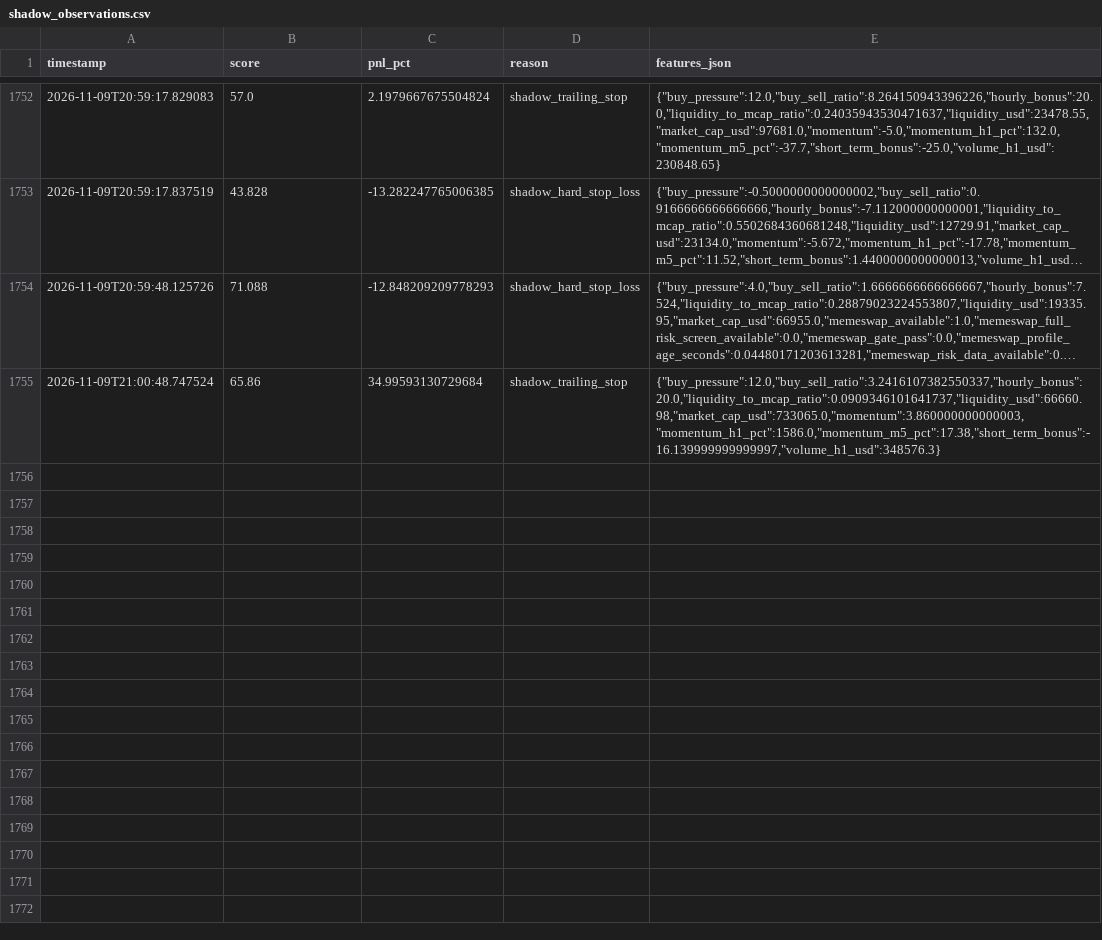
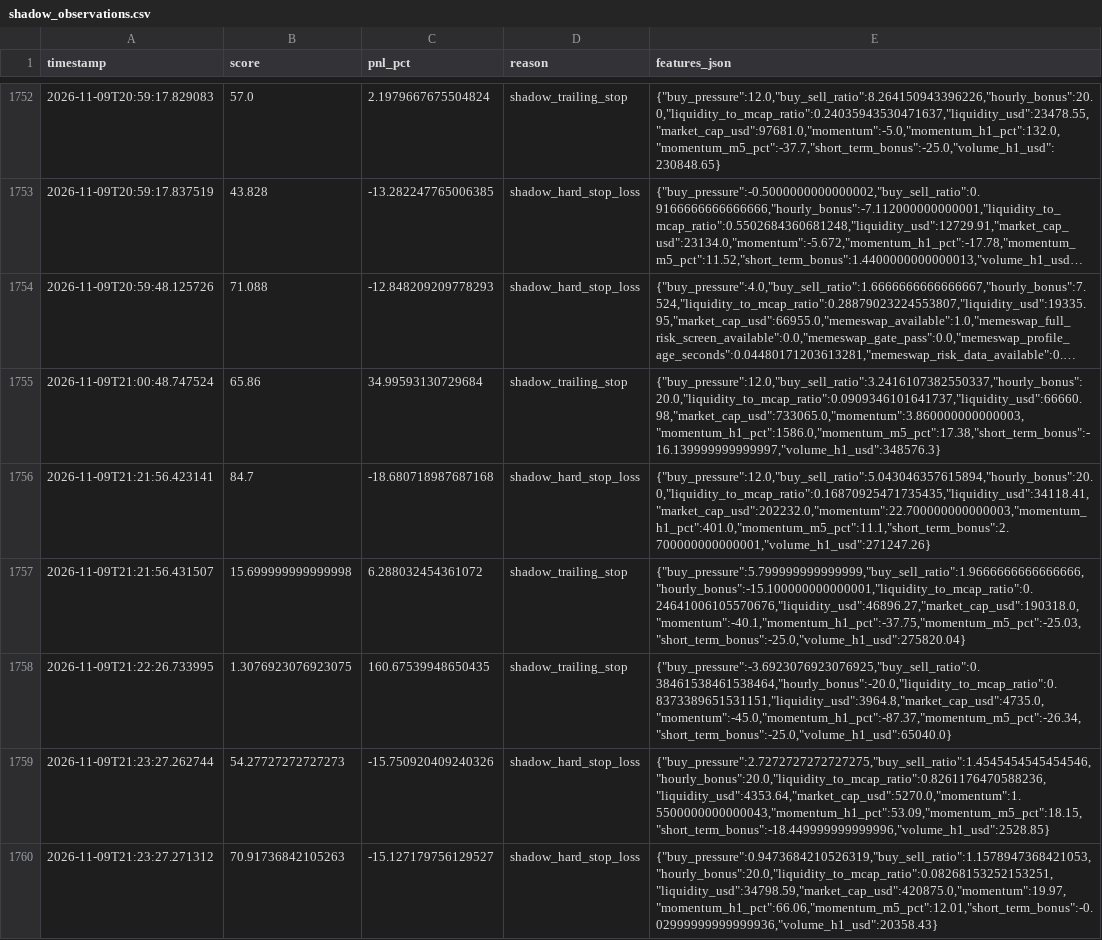
Before and after one commit to amincanani1985-web/meme-scanner-bot, a CSV file: paper_account/shadow_observations.csv, drawn as a sheet; only a part is shown, gaps mark what is left out; long unchanged cells end in ….

```diff
--- a/paper_account/shadow_observations.csv
+++ b/paper_account/shadow_observations.csv
@@ -1755 +1755,6 @@ timestamp,score,pnl_pct,reason,features_json
 2026-11-09T21:00:48.747524,65.86,34.99593130729684,shadow_trailing_stop,"{""buy_pressure"":12.0,""buy_sell_ratio"":3.2416107382550337,""hourly_bonus"":20.0,""liquidity_to_mcap_ratio"":0.0909346101641737,""liquidity_usd"":66660.98,""market_cap_usd"":733065.0,""momentum"":3.860000000000003,""momentum_h1_pct"":1586.0,""momentum_m5_pct"":17.38,""short_term_bonus"":-16.139999999999997,""volume_h1_usd"":348576.3}"
+2026-11-09T21:21:56.423141,84.7,-18.680718987687168,shadow_hard_stop_loss,"{""buy_pressure"":12.0,""buy_sell_ratio"":5.043046357615894,""hourly_bonus"":20.0,""liquidity_to_mcap_ratio"":0.16870925471735435,""liquidity_usd"":34118.41,""market_cap_usd"":202232.0,""momentum"":22.700000000000003,""momentum_h1_pct"":401.0,""momentum_m5_pct"":11.1,""short_term_bonus"":2.700000000000001,""volume_h1_usd"":271247.26}"
+2026-11-09T21:21:56.431507,15.699999999999998,6.288032454361072,shadow_trailing_stop,"{""buy_pressure"":5.799999999999999,""buy_sell_ratio"":1.9666666666666666,""hourly_bonus"":-15.100000000000001,""liquidity_to_mcap_ratio"":0.24641006105570676,""liquidity_usd"":46896.27,""market_cap_usd"":190318.0,""momentum"":-40.1,""momentum_h1_pct"":-37.75,""momentum_m5_pct"":-25.03,""short_term_bonus"":-25.0,""volume_h1_usd"":275820.04}"
+2026-11-09T21:22:26.733995,1.3076923076923075,160.67539948650435,shadow_trailing_stop,"{""buy_pressure"":-3.6923076923076925,""buy_sell_ratio"":0.38461538461538464,""hourly_bonus"":-20.0,""liquidity_to_mcap_ratio"":0.8373389651531151,""liquidity_usd"":3964.8,""market_cap_usd"":4735.0,""momentum"":-45.0,""momentum_h1_pct"":-87.37,""momentum_m5_pct"":-26.34,""short_term_bonus"":-25.0,""volume_h1_usd"":65040.0}"
+2026-11-09T21:23:27.262744,54.27727272727273,-15.750920409240326,shadow_hard_stop_loss,"{""buy_pressure"":2.7272727272727275,""buy_sell_ratio"":1.4545454545454546,""hourly_bonus"":20.0,""liquidity_to_mcap_ratio"":0.8261176470588236,""liquidity_usd"":4353.64,""market_cap_usd"":5270.0,""momentum"":1.5500000000000043,""momentum_h1_pct"":53.09,""momentum_m5_pct"":18.15,""short_term_bonus"":-18.449999999999996,""volume_h1_usd"":2528.85}"
+2026-11-09T21:23:27.271312,70.91736842105263,-15.127179756129527,shadow_hard_stop_loss,"{""buy_pressure"":0.9473684210526319,""buy_sell_ratio"":1.1578947368421053,""hourly_bonus"":20.0,""liquidity_to_mcap_ratio"":0.08268153252153251,""liquidity_usd"":34798.59,""market_cap_usd"":420875.0,""momentum"":19.97,""momentum_h1_pct"":66.06,""momentum_m5_pct"":12.01,""short_term_bonus"":-0.02999999999999936,""volume_h1_usd"":20358.43}"
```
Also changed, not shown: 10 other files.
